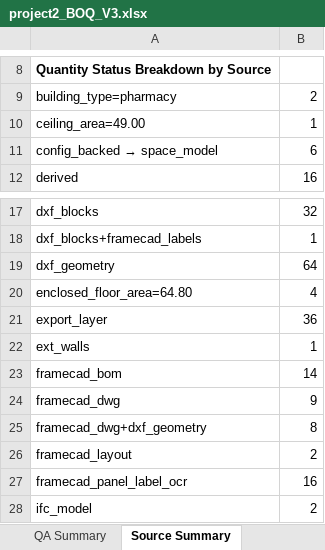
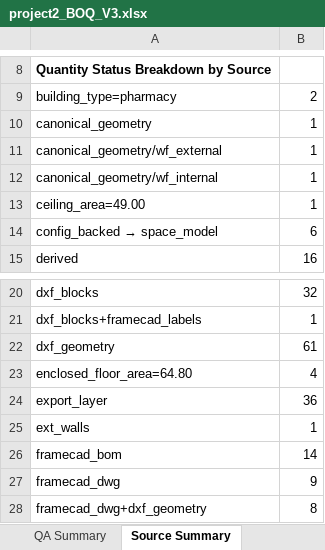
Before and after one commit to KhabibullaevSh/get-demo1-copy, an Excel workbook: v3_boq_system/outputs/project2/project2_BOQ_V3.xlsx, sheet Source Summary, drawn as a sheet; only a part is shown, gaps mark what is left out; the shorter side is filled out with more unchanged rows; values as stored, in another font and other column widths than the file's, no borders; addresses are those after the commit; the diff names each change by its address in the sheet, - before the commit and + after, or states it on an @@ line.

```diff
--- a/v3_boq_system/outputs/project2/project2_BOQ_V3.xlsx (sheet Source Summary)
+++ b/v3_boq_system/outputs/project2/project2_BOQ_V3.xlsx (sheet Source Summary)
+row 10: canonical_geometry | 1
+row 11: canonical_geometry/wf_external | 1
+row 12: canonical_geometry/wf_internal | 1
-B22: 64
+B22: 61
```
Also changed, not shown: sheet Engine Truth, sheet QA Summary, sheet Traceability, sheet BOQ, 9 other files.
